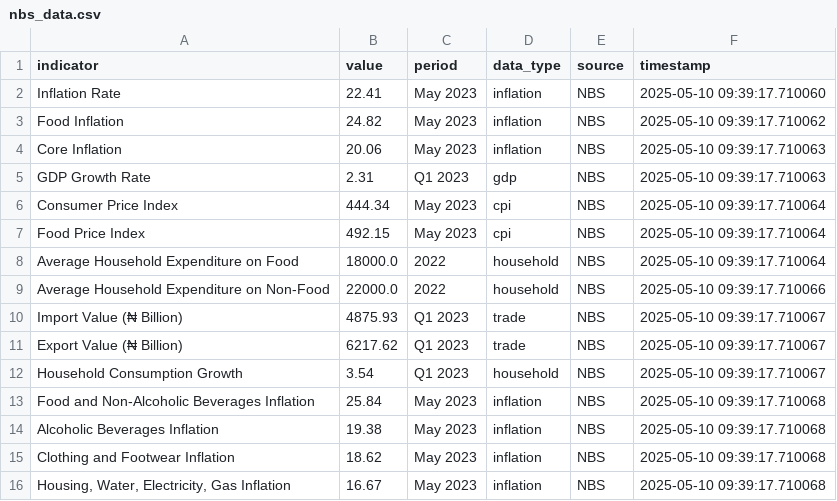
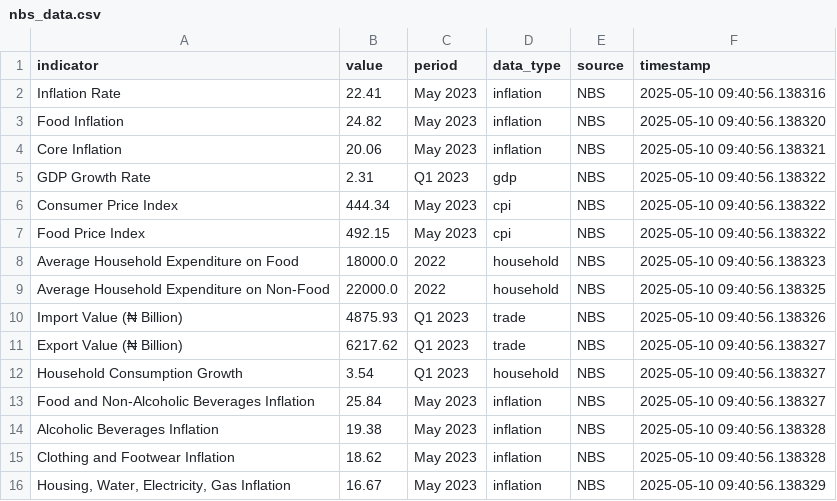
Before and after one commit to akolobulus/RetailRover, a CSV file: data/nbs_data.csv, drawn as a sheet.

```diff
--- a/data/nbs_data.csv
+++ b/data/nbs_data.csv
@@ -1,16 +1,16 @@
 indicator,value,period,data_type,source,timestamp
-Inflation Rate,22.41,May 2023,inflation,NBS,2025-05-10 09:39:17.710060
-Food Inflation,24.82,May 2023,inflation,NBS,2025-05-10 09:39:17.710062
-Core Inflation,20.06,May 2023,inflation,NBS,2025-05-10 09:39:17.710063
-GDP Growth Rate,2.31,Q1 2023,gdp,NBS,2025-05-10 09:39:17.710063
-Consumer Price Index,444.34,May 2023,cpi,NBS,2025-05-10 09:39:17.710064
-Food Price Index,492.15,May 2023,cpi,NBS,2025-05-10 09:39:17.710064
-Average Household Expenditure on Food,18000.0,2022,household,NBS,2025-05-10 09:39:17.710064
-Average Household Expenditure on Non-Food,22000.0,2022,household,NBS,2025-05-10 09:39:17.710066
-Import Value (₦ Billion),4875.93,Q1 2023,trade,NBS,2025-05-10 09:39:17.710067
-Export Value (₦ Billion),6217.62,Q1 2023,trade,NBS,2025-05-10 09:39:17.710067
-Household Consumption Growth,3.54,Q1 2023,household,NBS,2025-05-10 09:39:17.710067
-Food and Non-Alcoholic Beverages Inflation,25.84,May 2023,inflation,NBS,2025-05-10 09:39:17.710068
-Alcoholic Beverages Inflation,19.38,May 2023,inflation,NBS,2025-05-10 09:39:17.710068
-Clothing and Footwear Inflation,18.62,May 2023,inflation,NBS,2025-05-10 09:39:17.710068
-"Housing, Water, Electricity, Gas Inflation",16.67,May 2023,inflation,NBS,2025-05-10 09:39:17.710068
+Inflation Rate,22.41,May 2023,inflation,NBS,2025-05-10 09:40:56.138316
+Food Inflation,24.82,May 2023,inflation,NBS,2025-05-10 09:40:56.138320
+Core Inflation,20.06,May 2023,inflation,NBS,2025-05-10 09:40:56.138321
+GDP Growth Rate,2.31,Q1 2023,gdp,NBS,2025-05-10 09:40:56.138322
+Consumer Price Index,444.34,May 2023,cpi,NBS,2025-05-10 09:40:56.138322
+Food Price Index,492.15,May 2023,cpi,NBS,2025-05-10 09:40:56.138322
+Average Household Expenditure on Food,18000.0,2022,household,NBS,2025-05-10 09:40:56.138323
+Average Household Expenditure on Non-Food,22000.0,2022,household,NBS,2025-05-10 09:40:56.138325
+Import Value (₦ Billion),4875.93,Q1 2023,trade,NBS,2025-05-10 09:40:56.138326
+Export Value (₦ Billion),6217.62,Q1 2023,trade,NBS,2025-05-10 09:40:56.138327
+Household Consumption Growth,3.54,Q1 2023,household,NBS,2025-05-10 09:40:56.138327
+Food and Non-Alcoholic Beverages Inflation,25.84,May 2023,inflation,NBS,2025-05-10 09:40:56.138327
+Alcoholic Beverages Inflation,19.38,May 2023,inflation,NBS,2025-05-10 09:40:56.138328
+Clothing and Footwear Inflation,18.62,May 2023,inflation,NBS,2025-05-10 09:40:56.138328
+"Housing, Water, Electricity, Gas Inflation",16.67,May 2023,inflation,NBS,2025-05-10 09:40:56.138329
```
Also changed, not shown: 1 other file.
